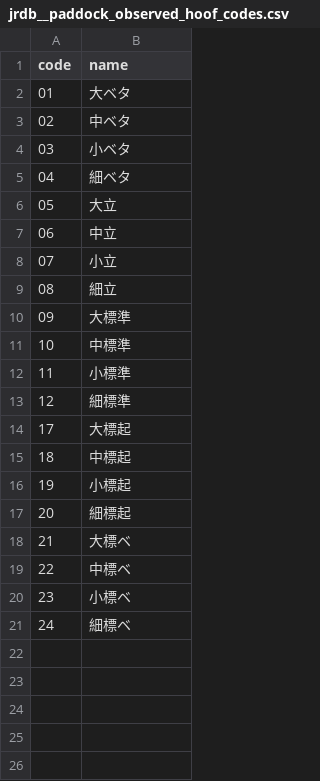
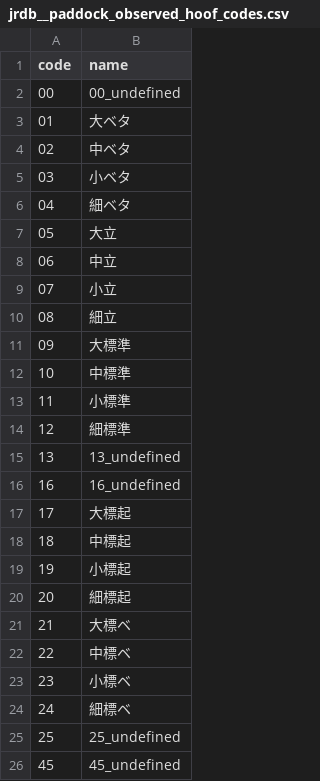
Before and after one commit to hankehly/JapanHorseRaceAnalytics, a CSV file: seeds/jrdb__paddock_observed_hoof_codes.csv, drawn as a sheet; the diff names each change by its address in the sheet, - before the commit and + after, or states it on an @@ line.

```diff
--- a/seeds/jrdb__paddock_observed_hoof_codes.csv
+++ b/seeds/jrdb__paddock_observed_hoof_codes.csv
+row 2: 00 | 00_undefined
+row 15: 13 | 13_undefined
+row 16: 16 | 16_undefined
+row 25: 25 | 25_undefined
+row 26: 45 | 45_undefined
```
Also changed, not shown: seeds/jrdb__class_codes.csv, seeds/jrdb__horse_owner_association_codes.csv, 16 other files.
